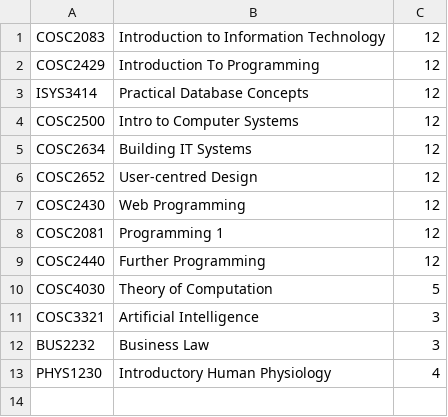
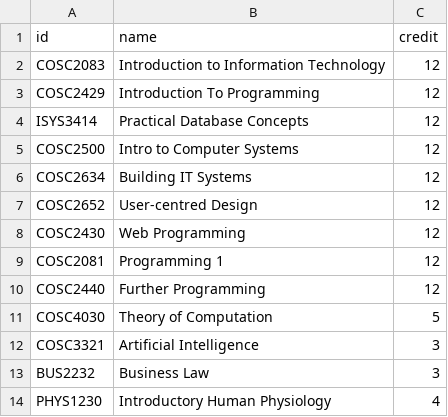
Before and after one commit to s3836387/SA_Assign1, a CSV file: src/com/company/resource/courses.csv, drawn as a sheet.

```diff
--- a/src/com/company/resource/courses.csv
+++ b/src/com/company/resource/courses.csv
@@ -1 +1,2 @@
+id,name,credit
 COSC2083,Introduction to Information Technology,12
```
Also changed, not shown: out/production/SA_Assign1/com/company/resource/courses.csv, out/production/SA_Assign1/com/company/resource/default.csv, 22 other files.
